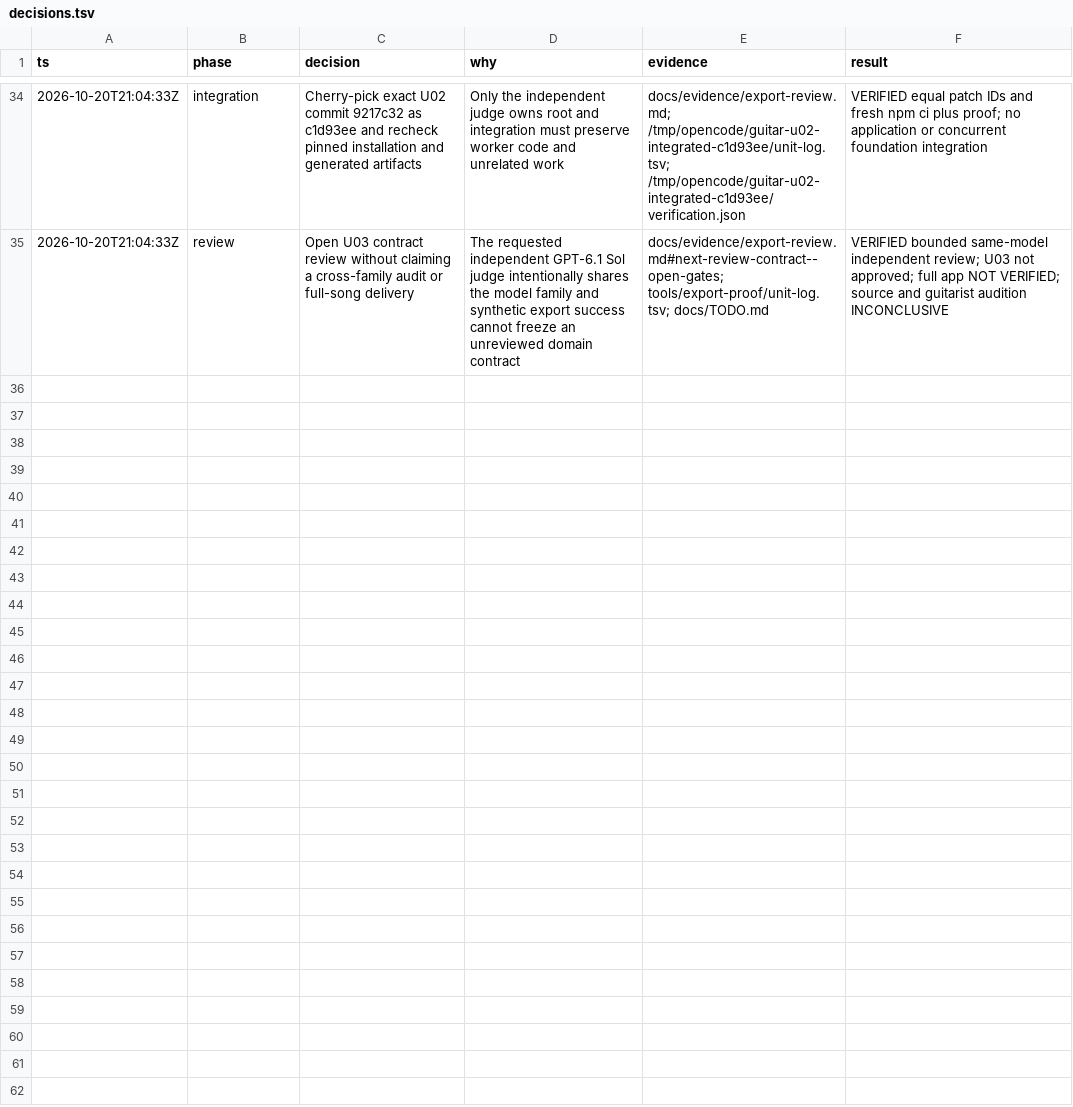
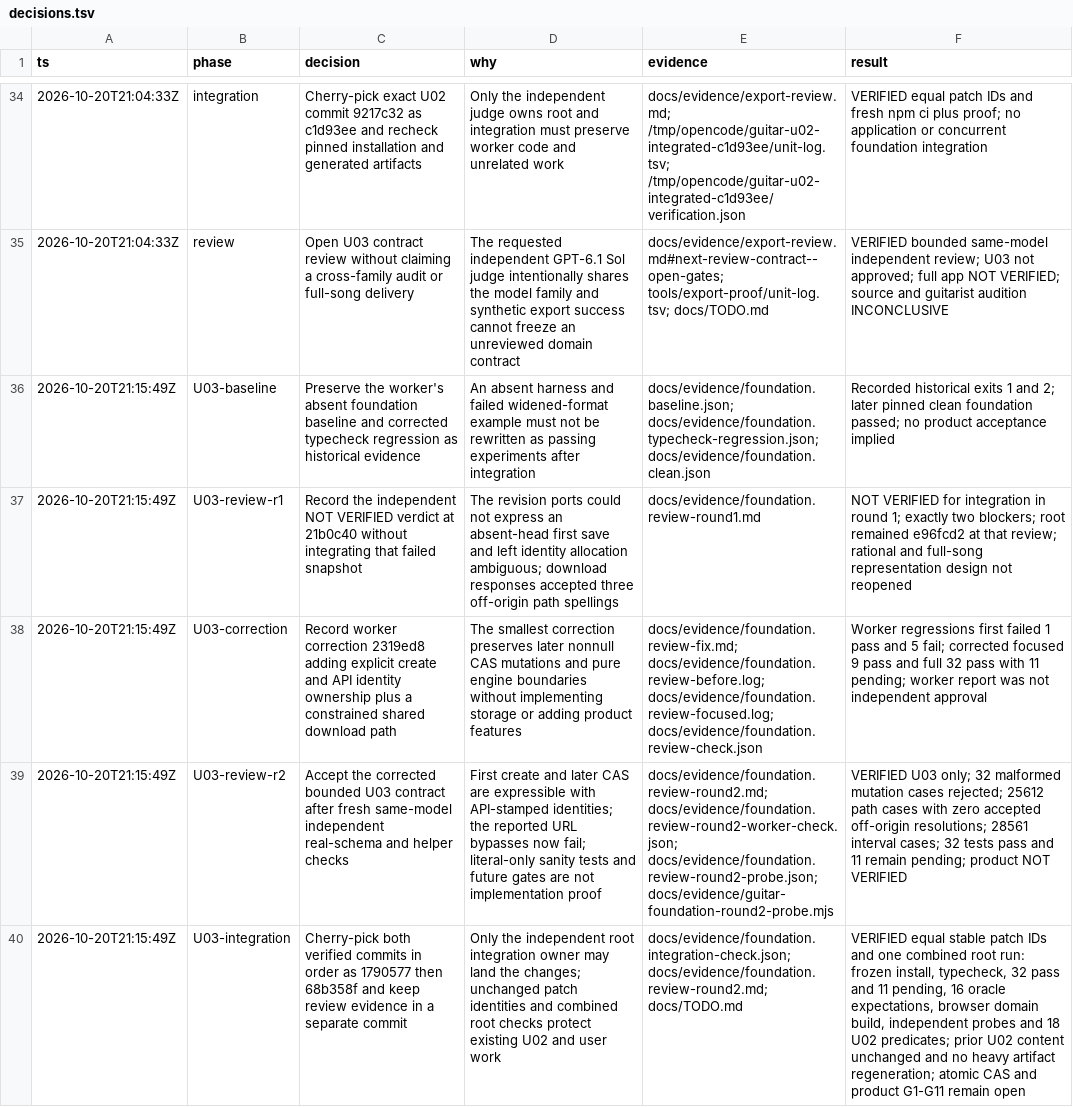
Before and after one commit to dylancetin/sixfold-guitar-composition, a TSV file: docs/decisions.tsv, drawn as a sheet; only a part is shown, gaps mark what is left out; the diff names each change by its address in the sheet, - before the commit and + after, or states it on an @@ line.

Commit message:
docs: record U03 correction review and verified integration

```diff
--- a/docs/decisions.tsv
+++ b/docs/decisions.tsv
+row 36: 2026-10-20T21:15:49Z | U03-baseline | Preserve the worker's absent foundation baseline and corrected typecheck regression as historical evidence | An absent harness and failed widened-format example must not be rewritten as passing experiments after integration | docs/evidence/foundation.baseline.json; docs/evidence/foundation.typecheck-regression.json; docs/evidence/foundation.clean.json | Recorded historical exits 1 and 2; later pinned clean foundation passed; no product acceptance implied
+row 37: 2026-10-20T21:15:49Z | U03-review-r1 | Record the independent NOT VERIFIED verdict at 21b0c40 without integrating that failed snapshot | The revision ports could not express an absent-head first save and left identity allocation ambiguous; download responses accepted three off-origin path spellings | docs/evidence/foundation.review-round1.md | NOT VERIFIED for integration in round 1; exactly two blockers; root remained e96fcd2 at that review; rational and full-song representation design not reopened
+row 38: 2026-10-20T21:15:49Z | U03-correction | Record worker correction 2319ed8 adding explicit create and API identity ownership plus a constrained shared download path | The smallest correction preserves later nonnull CAS mutations and pure engine boundaries without implementing storage or adding product features | docs/evidence/foundation.review-fix.md; docs/evidence/foundation.review-before.log; docs/evidence/foundation.review-focused.log; docs/evidence/foundation.review-check.json | Worker regressions first failed 1 pass and 5 fail; corrected focused 9 pass and full 32 pass with 11 pending; worker report was not independent approval
+row 39: 2026-10-20T21:15:49Z | U03-review-r2 | Accept the corrected bounded U03 contract after fresh same-model independent real-schema and helper checks | First create and later CAS are expressible with API-stamped identities; the reported URL bypasses now fail; literal-only sanity tests and future gates are not implementation proof | docs/evidence/foundation.review-round2.md; docs/evidence/foundation.review-round2-worker-check.json; docs/evidence/foundation.review-round2-probe.json; docs/evidence/guitar-foundation-round2-probe.mjs | VERIFIED U03 only; 32 malformed mutation cases rejected; 25612 path cases with zero accepted off-origin resolutions; 28561 interval cases; 32 tests pass and 11 remain pending; product NOT VERIFIED
+row 40: 2026-10-20T21:15:49Z | U03-integration | Cherry-pick both verified commits in order as 1790577 then 68b358f and keep review evidence in a separate commit | Only the independent root integration owner may land the changes; unchanged patch identities and combined root checks protect existing U02 and user work | docs/evidence/foundation.integration-check.json; docs/evidence/foundation.review-round2.md; docs/TODO.md | VERIFIED equal stable patch IDs and one combined root run: frozen install, typecheck, 32 pass and 11 pending, 16 oracle expectations, browser domain build, independent probes and 18 U02 predicates; prior U02 content unchanged and no heavy artifact regeneration; atomic CAS and product G1-G11 remain open
```
Also changed, not shown: 7 other files.
